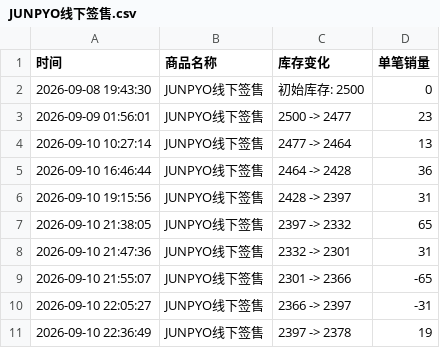
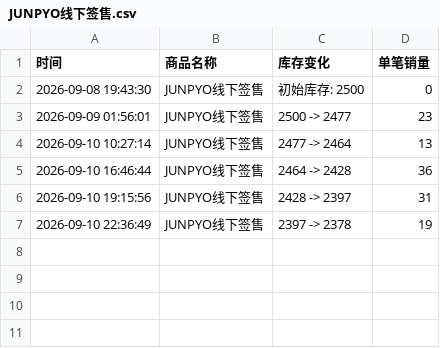
Before and after one commit to Juineii/nouera_md0910, a CSV file: JUNPYO线下签售.csv, drawn as a sheet; the diff names each change by its address in the sheet, - before the commit and + after, or states it on an @@ line.

```diff
--- a/JUNPYO线下签售.csv
+++ b/JUNPYO线下签售.csv
-row 7: 2026-09-10 21:38:05 | JUNPYO线下签售 | 2397 -> 2332 | 65
-row 8: 2026-09-10 21:47:36 | JUNPYO线下签售 | 2332 -> 2301 | 31
-row 9: 2026-09-10 21:55:07 | JUNPYO线下签售 | 2301 -> 2366 | -65
-row 10: 2026-09-10 22:05:27 | JUNPYO线下签售 | 2366 -> 2397 | -31
```
Also changed, not shown: JUNPYO_DIY.csv, 1 other file.
